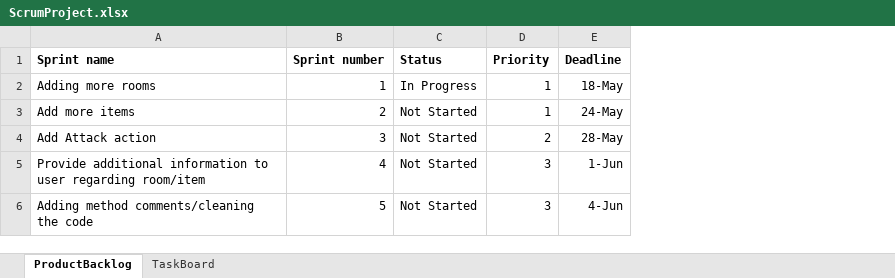
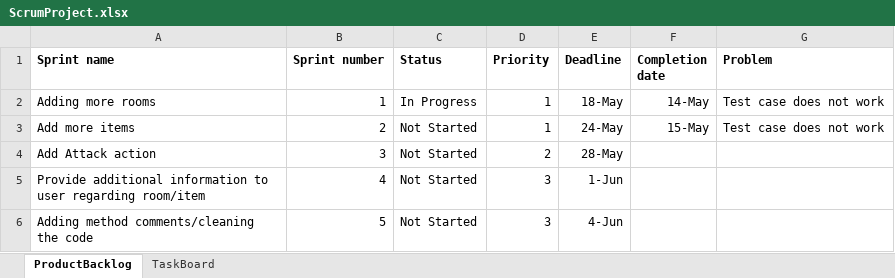
Before and after one commit to luojinzhang/PROG6001_Assignment, an Excel workbook: documentation/ScrumProject.xlsx, sheet ProductBacklog, drawn as a sheet; values as stored, in another font and other column widths than the file's, no borders; the diff names each change by its address in the sheet, - before the commit and + after, or states it on an @@ line.

```diff
--- a/documentation/ScrumProject.xlsx (sheet ProductBacklog)
+++ b/documentation/ScrumProject.xlsx (sheet ProductBacklog)
+column F (Completion date), rows 2-3: 14-May | 15-May
+column G (Problem), rows 2-3: Test case does not work | Test case does not work
```
Also changed, not shown: sheet TaskBoard.
